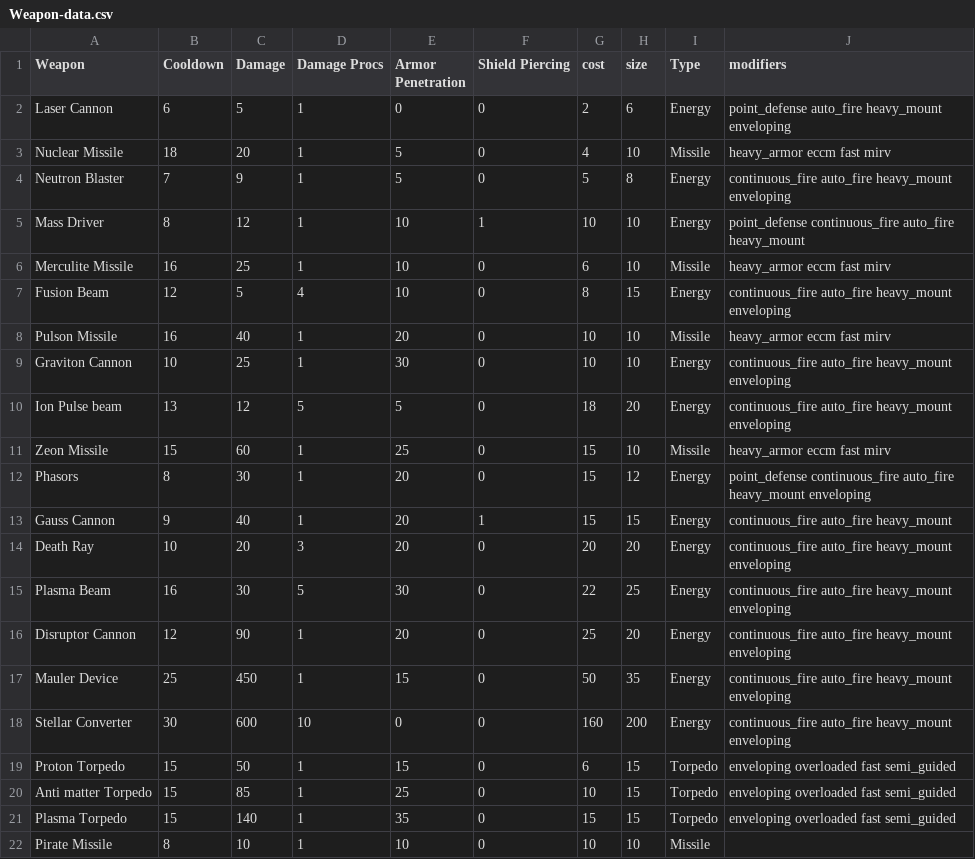
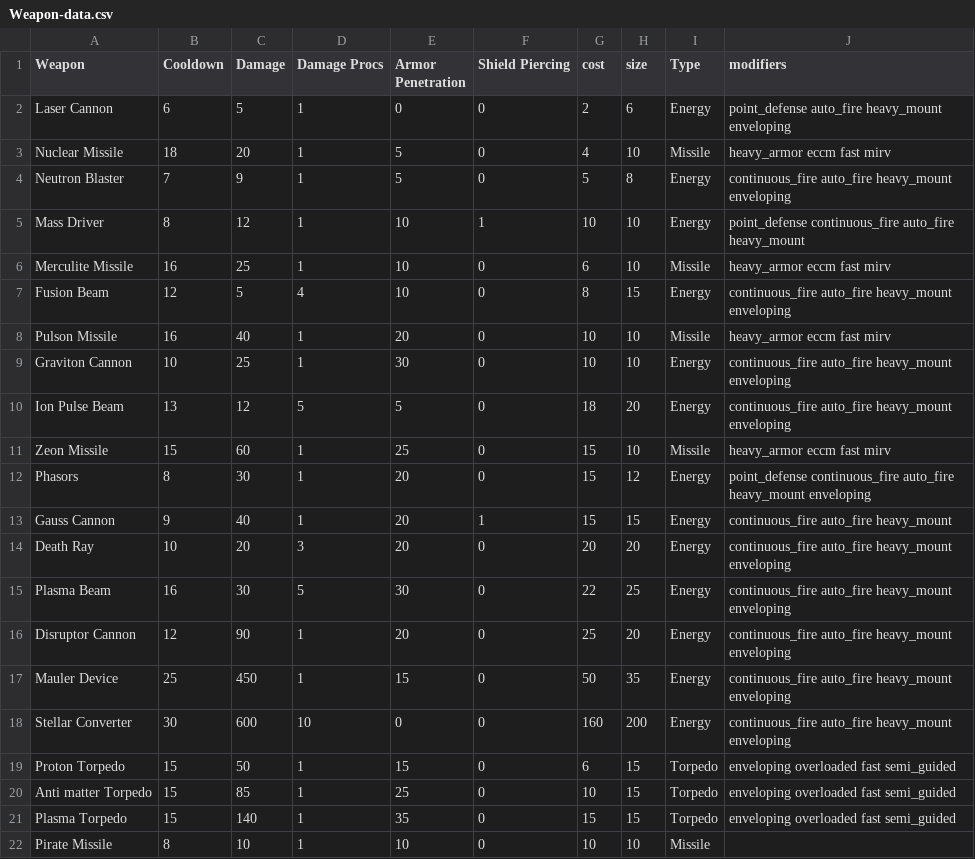
Before and after one commit to buildcomplete/orion-datasheets, a CSV file: Models/Data/Weapon-data.csv, drawn as a sheet.

Commit message:
Corrected casing... again on Ion Pulse Beam, changed layout a bit in the weapon combobox template mapped pirate missile to nuclear missile asset

```diff
--- a/Models/Data/Weapon-data.csv
+++ b/Models/Data/Weapon-data.csv
@@ -9,3 +9,3 @@ Pulson Missile,16,40,1,20,0,10,10,Missile,heavy_armor eccm fast mirv
 Graviton Cannon,10,25,1,30,0,10,10,Energy,continuous_fire auto_fire heavy_mount enveloping
-Ion Pulse beam,13,12,5,5,0,18,20,Energy,continuous_fire auto_fire heavy_mount enveloping
+Ion Pulse Beam,13,12,5,5,0,18,20,Energy,continuous_fire auto_fire heavy_mount enveloping
 Zeon Missile,15,60,1,25,0,15,10,Missile,heavy_armor eccm fast mirv
```
Also changed, not shown: 2 other files.
